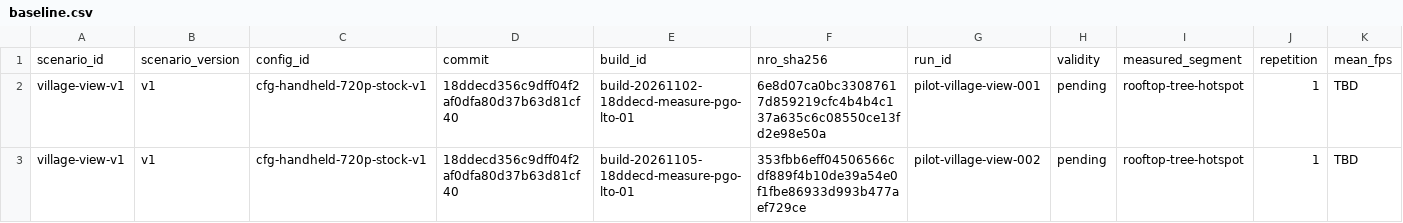
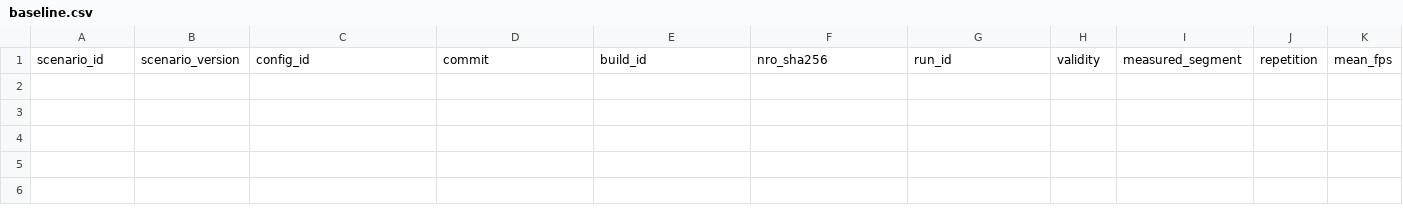
Before and after one commit to malinkin-s/naruto-rise-of-a-ninja-nx, a CSV file: docs/performance/baseline.csv, drawn as a sheet; only a part is shown; rows hold the shown columns only; the diff names each change by its address in the sheet, - before the commit and + after, or states it on an @@ line.

```diff
--- a/docs/performance/baseline.csv
+++ b/docs/performance/baseline.csv
-row 2: village-view-v1 | v1 | cfg-handheld-720p-stock-v1 | 18ddecd356c9dff04f2af0dfa80d37b63d81cf40 | build-20261102-18ddecd-measure-pgo-lto-01 | 6e8d07ca0bc33087617d859219cfc4b4b4c137a635c6c08550ce13fd2e98e50a | pilot-village-view-001 | pending | rooftop-tree-hotspot | 1 | TBD
-row 3: village-view-v1 | v1 | cfg-handheld-720p-stock-v1 | 18ddecd356c9dff04f2af0dfa80d37b63d81cf40 | build-20261105-18ddecd-measure-pgo-lto-01 | 353fbb6eff04506566cdf889f4b10de39a54e0f1fbe86933d993b477aef729ce | pilot-village-view-002 | pending | rooftop-tree-hotspot | 1 | TBD
```
Also changed, not shown: 47 other files.
